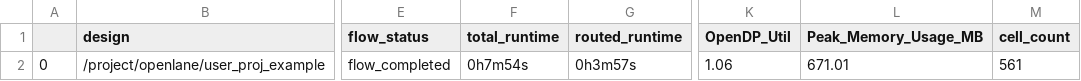
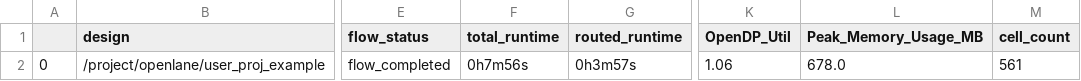
Before and after one commit to mabrains/caravel_mabrains_risc-v_linux, a CSV file: signoff/user_proj_example/final_summary_report.csv, drawn as a sheet; only a part is shown, gaps mark what is left out; the diff names each change by its address in the sheet, - before the commit and + after, or states it on an @@ line.

Commit message:
Finalizing updates to complete core generation

```diff
--- a/signoff/user_proj_example/final_summary_report.csv
+++ b/signoff/user_proj_example/final_summary_report.csv
-F2 (total_runtime): 0h7m54s
+F2 (total_runtime): 0h7m56s
-L2 (Peak_Memory_Usage_MB): 671.01
+L2 (Peak_Memory_Usage_MB): 678.0
```
Also changed, not shown: signoff/user_project_wrapper/final_summary_report.csv, 9 other files.
